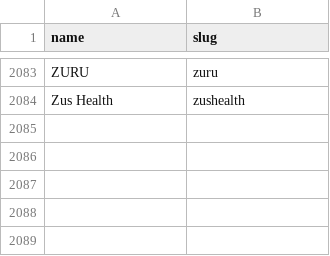
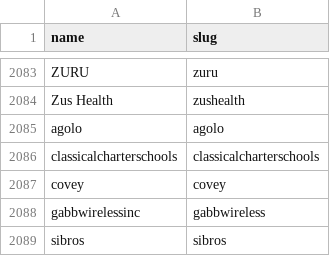
Before and after one commit to abhishektuteja01/ApplYourself, a CSV file: data/universe/lever.csv, drawn as a sheet; only a part is shown, gaps mark what is left out.

Commit message:
data: refresh Ashby/Greenhouse/Lever company universe lists

```diff
--- a/data/universe/lever.csv
+++ b/data/universe/lever.csv
@@ -2084 +2084,6 @@ ZURU,zuru
 Zus Health,zushealth
+agolo,agolo
+classicalcharterschools,classicalcharterschools
+covey,covey
+gabbwirelessinc,gabbwireless
+sibros,sibros
```
Also changed, not shown: data/universe/ashby.csv, data/universe/greenhouse.csv.
